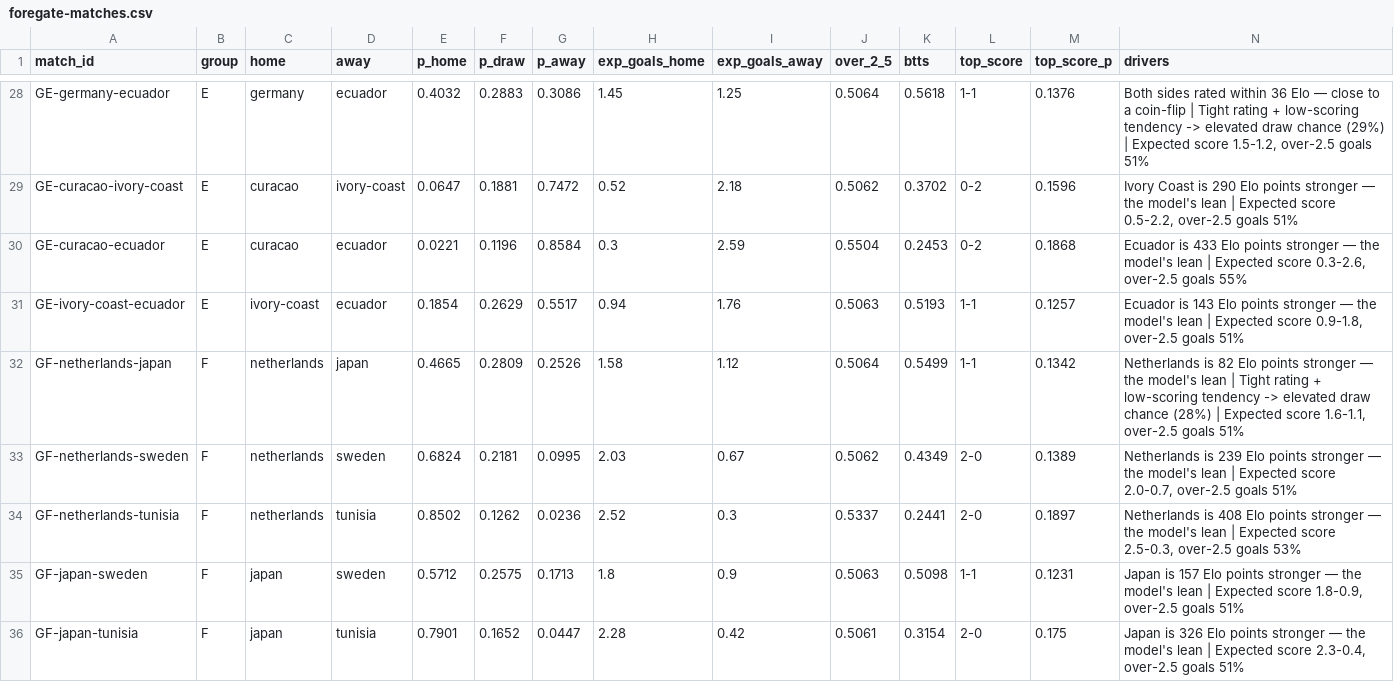
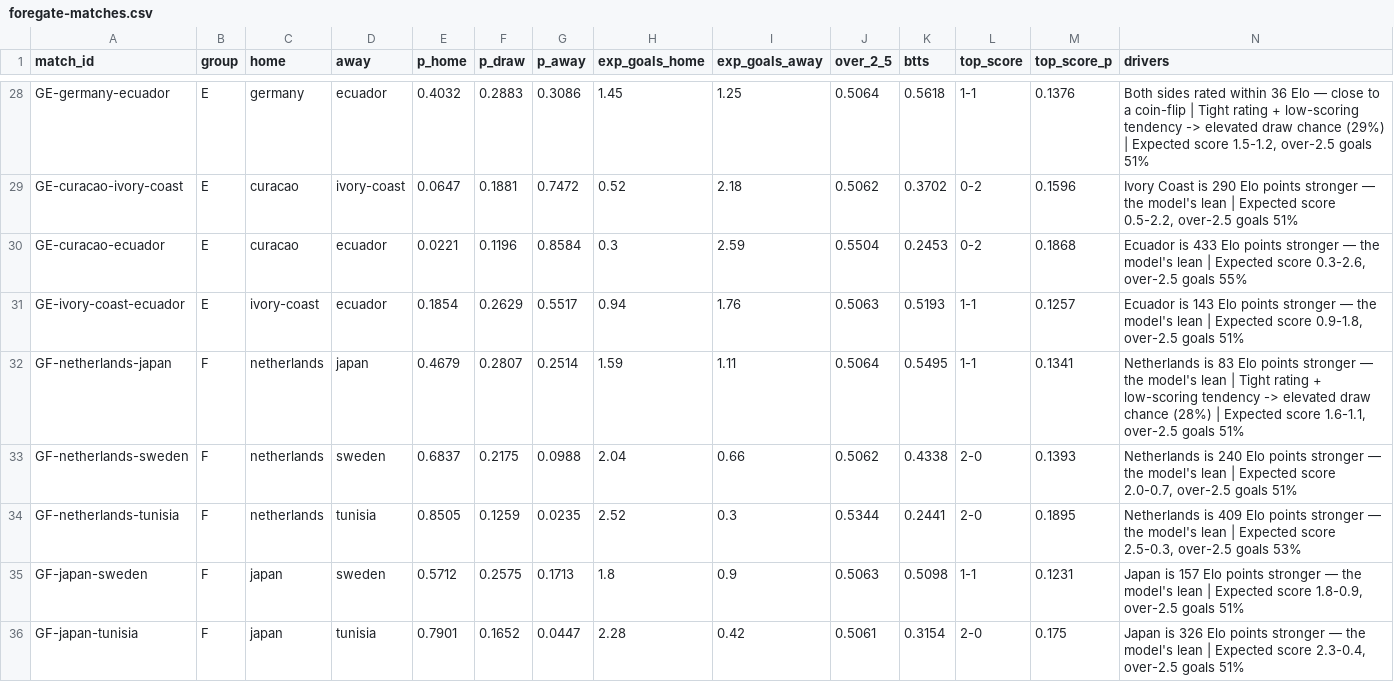
Before and after one commit to ForegatePrediction/foregate-worldcup-prediction-model, a CSV file: outputs/foregate-matches.csv, drawn as a sheet; only a part is shown, gaps mark what is left out.

```diff
--- a/outputs/foregate-matches.csv
+++ b/outputs/foregate-matches.csv
@@ -31,5 +31,5 @@ GE-curacao-ecuador,E,curacao,ecuador,0.0221,0.1196,0.8584,0.3,2.59,0.5504,0.2453
 GE-ivory-coast-ecuador,E,ivory-coast,ecuador,0.1854,0.2629,0.5517,0.94,1.76,0.5063,0.5193,1-1,0.1257,"Ecuador is 143 Elo points stronger — the model's lean | Expected score 0.9-1.8, over-2.5 goals 51%"
-GF-netherlands-japan,F,netherlands,japan,0.4665,0.2809,0.2526,1.58,1.12,0.5064,0.5499,1-1,0.1342,"Netherlands is 82 Elo points stronger — the model's lean | Tight rating + low-scoring tendency -> elevated draw chance (28%) | Expected score 1.6-1.1, over-2.5 goals 51%"
-GF-netherlands-sweden,F,netherlands,sweden,0.6824,0.2181,0.0995,2.03,0.67,0.5062,0.4349,2-0,0.1389,"Netherlands is 239 Elo points stronger — the model's lean | Expected score 2.0-0.7, over-2.5 goals 51%"
-GF-netherlands-tunisia,F,netherlands,tunisia,0.8502,0.1262,0.0236,2.52,0.3,0.5337,0.2441,2-0,0.1897,"Netherlands is 408 Elo points stronger — the model's lean | Expected score 2.5-0.3, over-2.5 goals 53%"
+GF-netherlands-japan,F,netherlands,japan,0.4679,0.2807,0.2514,1.59,1.11,0.5064,0.5495,1-1,0.1341,"Netherlands is 83 Elo points stronger — the model's lean | Tight rating + low-scoring tendency -> elevated draw chance (28%) | Expected score 1.6-1.1, over-2.5 goals 51%"
+GF-netherlands-sweden,F,netherlands,sweden,0.6837,0.2175,0.0988,2.04,0.66,0.5062,0.4338,2-0,0.1393,"Netherlands is 240 Elo points stronger — the model's lean | Expected score 2.0-0.7, over-2.5 goals 51%"
+GF-netherlands-tunisia,F,netherlands,tunisia,0.8505,0.1259,0.0235,2.52,0.3,0.5344,0.2441,2-0,0.1895,"Netherlands is 409 Elo points stronger — the model's lean | Expected score 2.5-0.3, over-2.5 goals 53%"
 GF-japan-sweden,F,japan,sweden,0.5712,0.2575,0.1713,1.8,0.9,0.5063,0.5098,1-1,0.1231,"Japan is 157 Elo points stronger — the model's lean | Expected score 1.8-0.9, over-2.5 goals 51%"
```
Also changed, not shown: outputs/foregate-tournament.csv, 5 other files.
